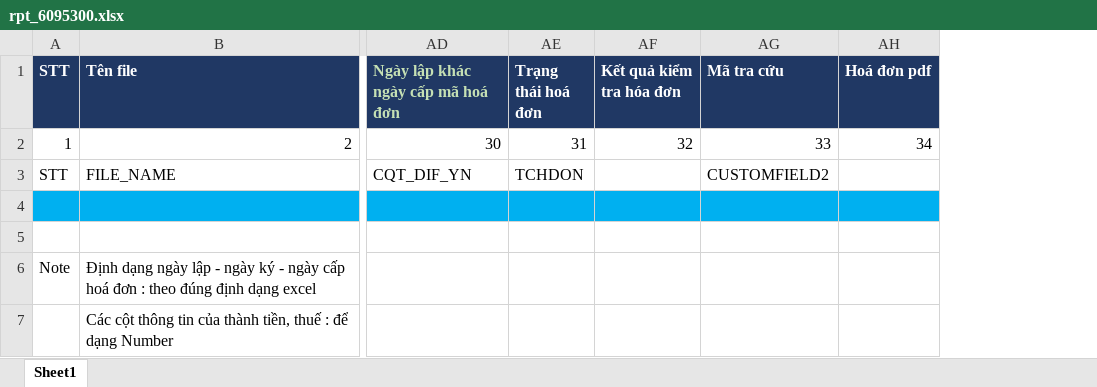
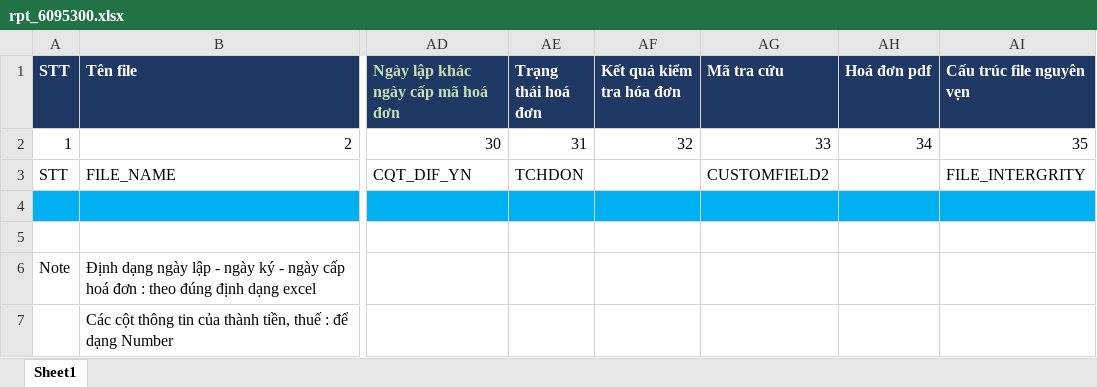
Before and after one commit to wetaxsetting/einvoicevn, an Excel workbook: resources/report/60/95/rpt_6095300.xlsx, sheet Sheet1, drawn as a sheet; only a part is shown, gaps mark what is left out; values as stored, in another font and other column widths than the file's, no borders; the diff names each change by its address in the sheet, - before the commit and + after, or states it on an @@ line.

Commit message:
Update rpt_6095300.xlsx

```diff
--- a/resources/report/60/95/rpt_6095300.xlsx (sheet Sheet1)
+++ b/resources/report/60/95/rpt_6095300.xlsx (sheet Sheet1)
+column AI (Cấu trúc file nguyên vẹn), rows 2-3: 35 | FILE_INTERGRITY
```
